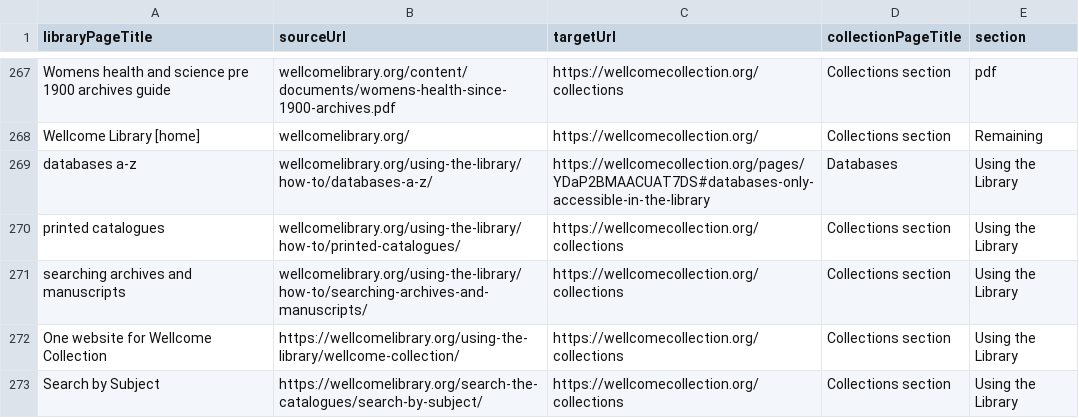
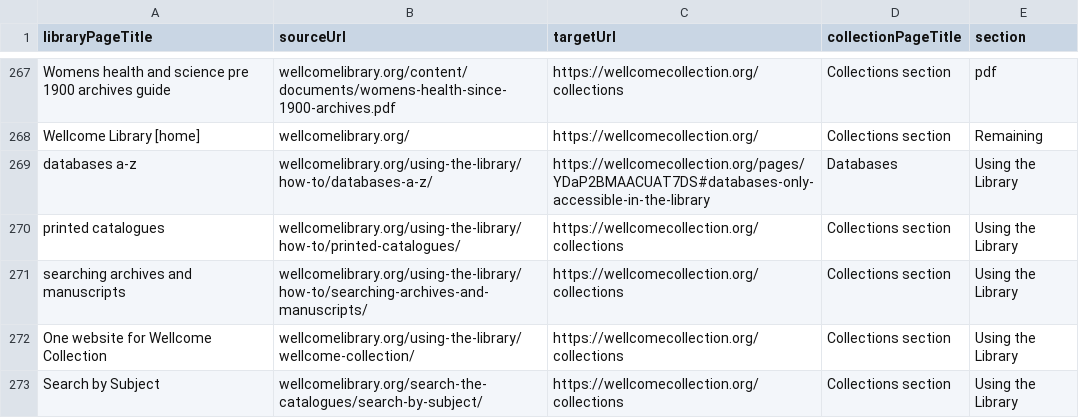
Before and after one commit to wellcomecollection/platform-infrastructure, a CSV file: cloudfront/wellcomelibrary.org/edge-lambda/staticRedirects.csv, drawn as a sheet; only a part is shown, gaps mark what is left out.

Commit message:
remove https:// from redirects

```diff
--- a/cloudfront/wellcomelibrary.org/edge-lambda/staticRedirects.csv
+++ b/cloudfront/wellcomelibrary.org/edge-lambda/staticRedirects.csv
@@ -271,3 +271,3 @@ printed catalogues,wellcomelibrary.org/using-the-library/how-to/printed-catalogu
 searching archives and manuscripts,wellcomelibrary.org/using-the-library/how-to/searching-archives-and-manuscripts/,https://wellcomecollection.org/collections,Collections section,Using the Library
-One website for Wellcome Collection,https://wellcomelibrary.org/using-the-library/wellcome-collection/,https://wellcomecollection.org/collections,Collections section,Using the Library
-Search by Subject,https://wellcomelibrary.org/search-the-catalogues/search-by-subject/,https://wellcomecollection.org/collections,Collections section,Using the Library
+One website for Wellcome Collection,wellcomelibrary.org/using-the-library/wellcome-collection/,https://wellcomecollection.org/collections,Collections section,Using the Library
+Search by Subject,wellcomelibrary.org/search-the-catalogues/search-by-subject/,https://wellcomecollection.org/collections,Collections section,Using the Library
```
